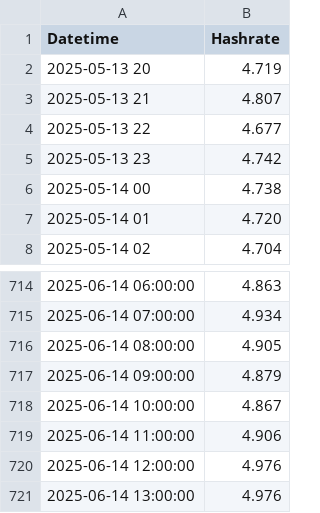
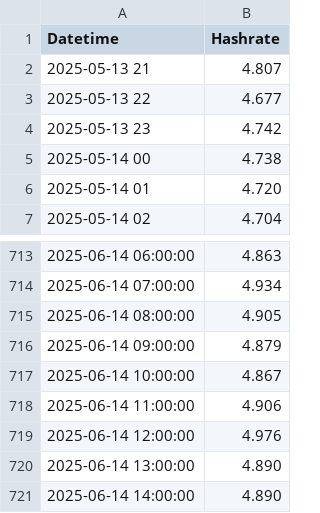
Before and after one commit to NadimGhaznavi/xmr, a CSV file: csv/hashrates/mainchain-hashrate-30days.csv, drawn as a sheet; only a part is shown, gaps mark what is left out.

```diff
--- a/csv/hashrates/mainchain-hashrate-30days.csv
+++ b/csv/hashrates/mainchain-hashrate-30days.csv
@@ -1,3 +1,2 @@
 Datetime,Hashrate
-2025-05-13 20,4.719
 2025-05-13 21,4.807
@@ -720,2 +719,3 @@ Datetime,Hashrate
 2025-06-14 12:00:00,4.976
-2025-06-14 13:00:00,4.976
+2025-06-14 13:00:00,4.890
+2025-06-14 14:00:00,4.890
```
Also changed, not shown: csv/hashrates/mainchain-hashrate-60days.csv, csv/hashrates/mainchain-hashrate-90days.csv, 22 other files.
